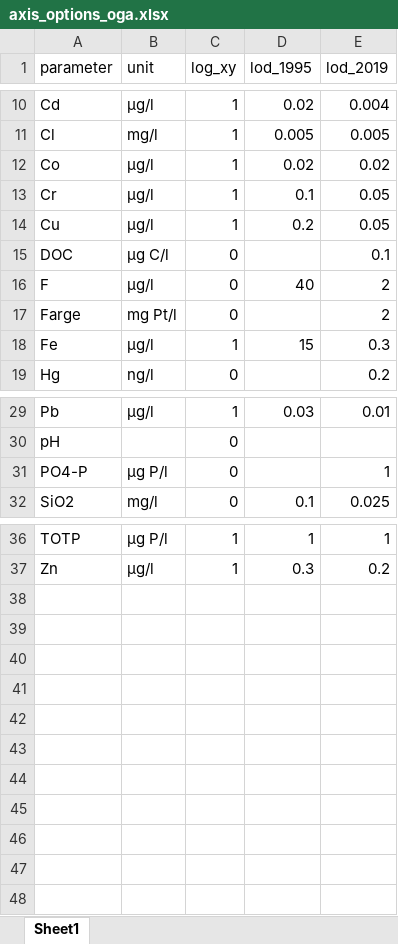
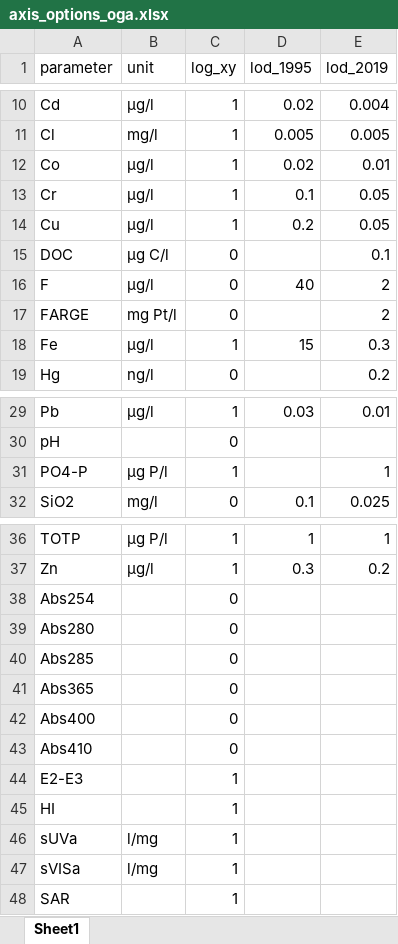
Before and after one commit to JamesSample/1000_lakes_2019, an Excel workbook: data/axis_options_oga.xlsx, sheet Sheet1, drawn as a sheet; only a part is shown, gaps mark what is left out; values as stored, in another font and other column widths than the file's, no borders; the diff names each change by its address in the sheet, - before the commit and + after, or states it on an @@ line.

Commit message:
Add UVAbs data

```diff
--- a/data/axis_options_oga.xlsx (sheet Sheet1)
+++ b/data/axis_options_oga.xlsx (sheet Sheet1)
-E12 (lod_2019): 0.02
+E12 (lod_2019): 0.01
-A17 (parameter): Farge
+A17 (parameter): FARGE
-C31 (log_xy): 0
+C31 (log_xy): 1
+row 38: Abs254 |  | 0
+row 39: Abs280 |  | 0
+row 40: Abs285 |  | 0
+row 41: Abs365 |  | 0
+row 42: Abs400 |  | 0
+row 43: Abs410 |  | 0
+row 44: E2-E3 |  | 1
+row 45: HI |  | 1
+row 46: sUVa | l/mg | 1
+row 47: sVISa | l/mg | 1
+row 48: SAR |  | 1
```
Also changed, not shown: 1 other file.
